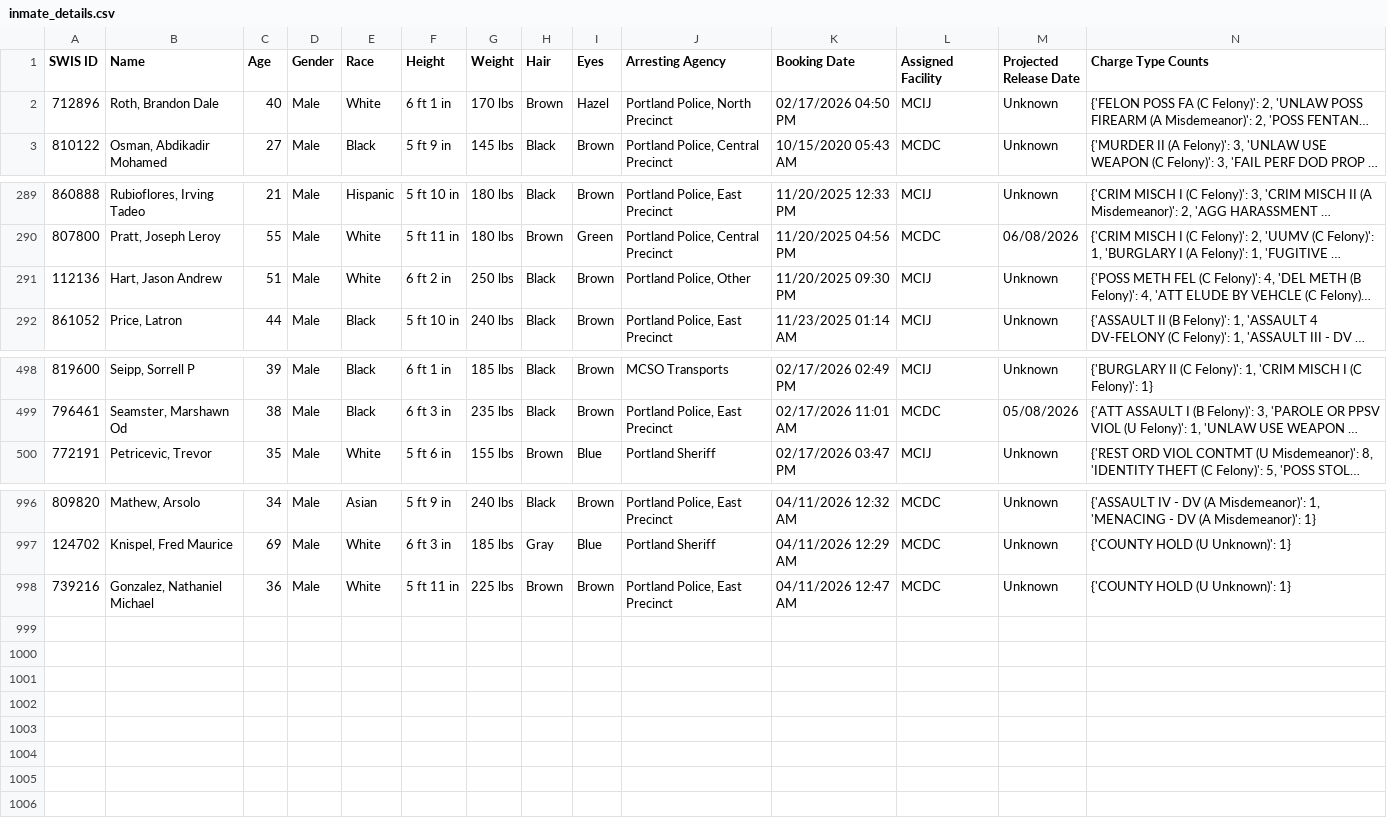
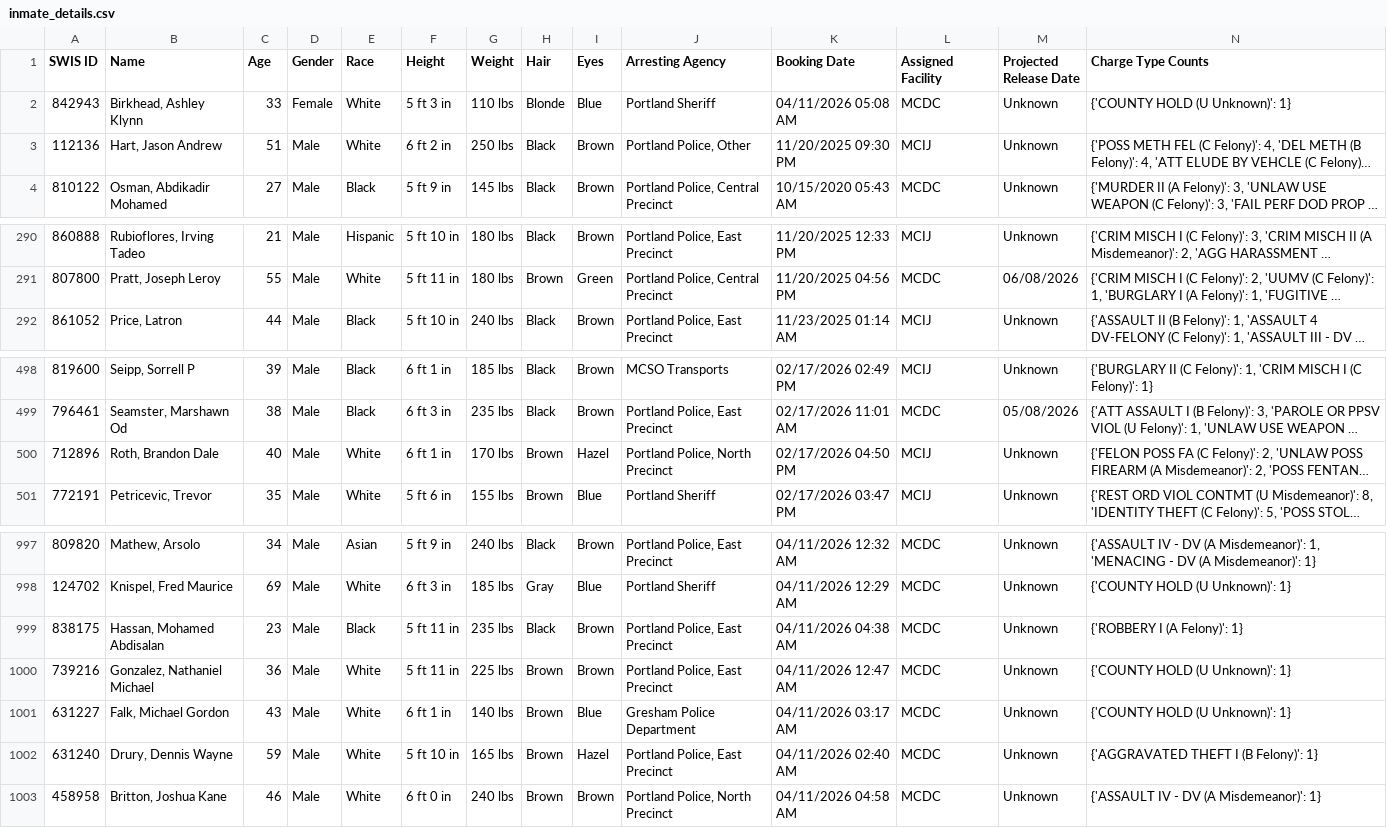
Before and after one commit to NguyenDa18/Portland-Jail-Data-Crawler, a CSV file: csvs/inmate_details.csv, drawn as a sheet; only a part is shown, gaps mark what is left out; long unchanged cells end in …; the diff names each change by its address in the sheet, - before the commit and + after, or states it on an @@ line.

Commit message:
Latest inmate data update: Sat Apr 11 12:50:28 UTC 2026

```diff
--- a/csvs/inmate_details.csv
+++ b/csvs/inmate_details.csv
+row 2: 842943 | Birkhead, Ashley Klynn | 33 | Female | White | 5 ft 3 in | 110 lbs | Blonde | Blue | Portland Sheriff | 04/11/2026 05:08 AM | MCDC | Unknown | {'COUNTY HOLD (U Unknown)': 1}
@@ row 291 moved to row 3: 112136 @@
@@ row 2 moved to row 500: 712896 @@
+row 999: 838175 | Hassan, Mohamed Abdisalan | 23 | Male | Black | 5 ft 11 in | 235 lbs | Black | Brown | Portland Police, East Precinct | 04/11/2026 04:38 AM | MCDC | Unknown | {'ROBBERY I (A Felony)': 1}
+row 1001: 631227 | Falk, Michael Gordon | 43 | Male | White | 6 ft 1 in | 140 lbs | Brown | Blue | Gresham Police Department | 04/11/2026 03:17 AM | MCDC | Unknown | {'COUNTY HOLD (U Unknown)': 1}
+row 1002: 631240 | Drury, Dennis Wayne | 59 | Male | White | 5 ft 10 in | 165 lbs | Brown | Hazel | Portland Police, East Precinct | 04/11/2026 02:40 AM | MCDC | Unknown | {'AGGRAVATED THEFT I (B Felony)': 1}
+row 1003: 458958 | Britton, Joshua Kane | 46 | Male | White | 6 ft 0 in | 240 lbs | Brown | Brown | Portland Police, North Precinct | 04/11/2026 04:58 AM | MCDC | Unknown | {'ASSAULT IV - DV (A Misdemeanor)': 1}
```
Also changed, not shown: csvs/inmate_bookings.csv, csvs/inmate_charges.csv.
